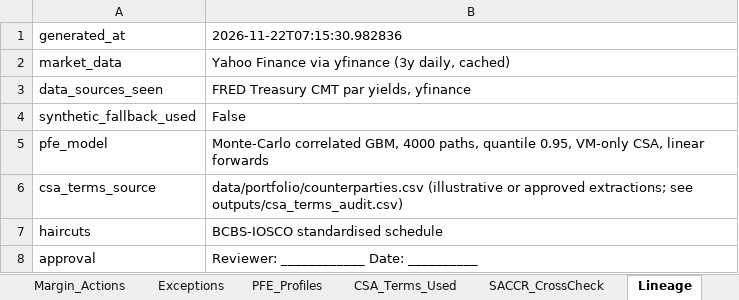
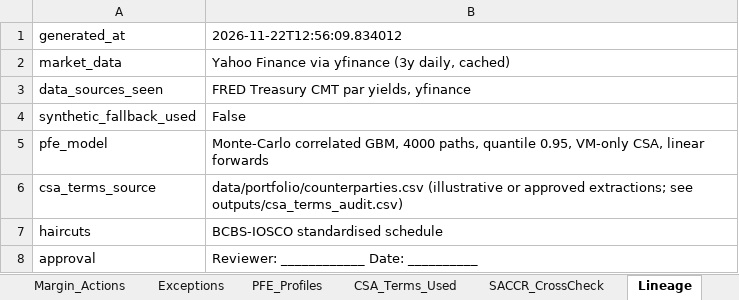
Before and after one commit to premchand0001-droid/PFE_Copliot, an Excel workbook: results/run_20261122/deliverables/daily_ccr_pack_20261122.xlsx, sheet Lineage, drawn as a sheet; values as stored, in another font and other column widths than the file's, no borders; the diff names each change by its address in the sheet, - before the commit and + after, or states it on an @@ line.

```diff
--- a/results/run_20261122/deliverables/daily_ccr_pack_20261122.xlsx (sheet Lineage)
+++ b/results/run_20261122/deliverables/daily_ccr_pack_20261122.xlsx (sheet Lineage)
-B1: 2026-11-22T07:15:30.982836
+B1: 2026-11-22T12:56:09.834012
```
Also changed, not shown: sheet PFE_Profiles, sheet SACCR_CrossCheck, sheet Summary, sheet Exceptions, results/run_20261122/deliverables/csa_terms_extracted.xlsx, results/run_20261122/deliverables/stress_covid_2020_20261122.xlsx, 54 other files.
